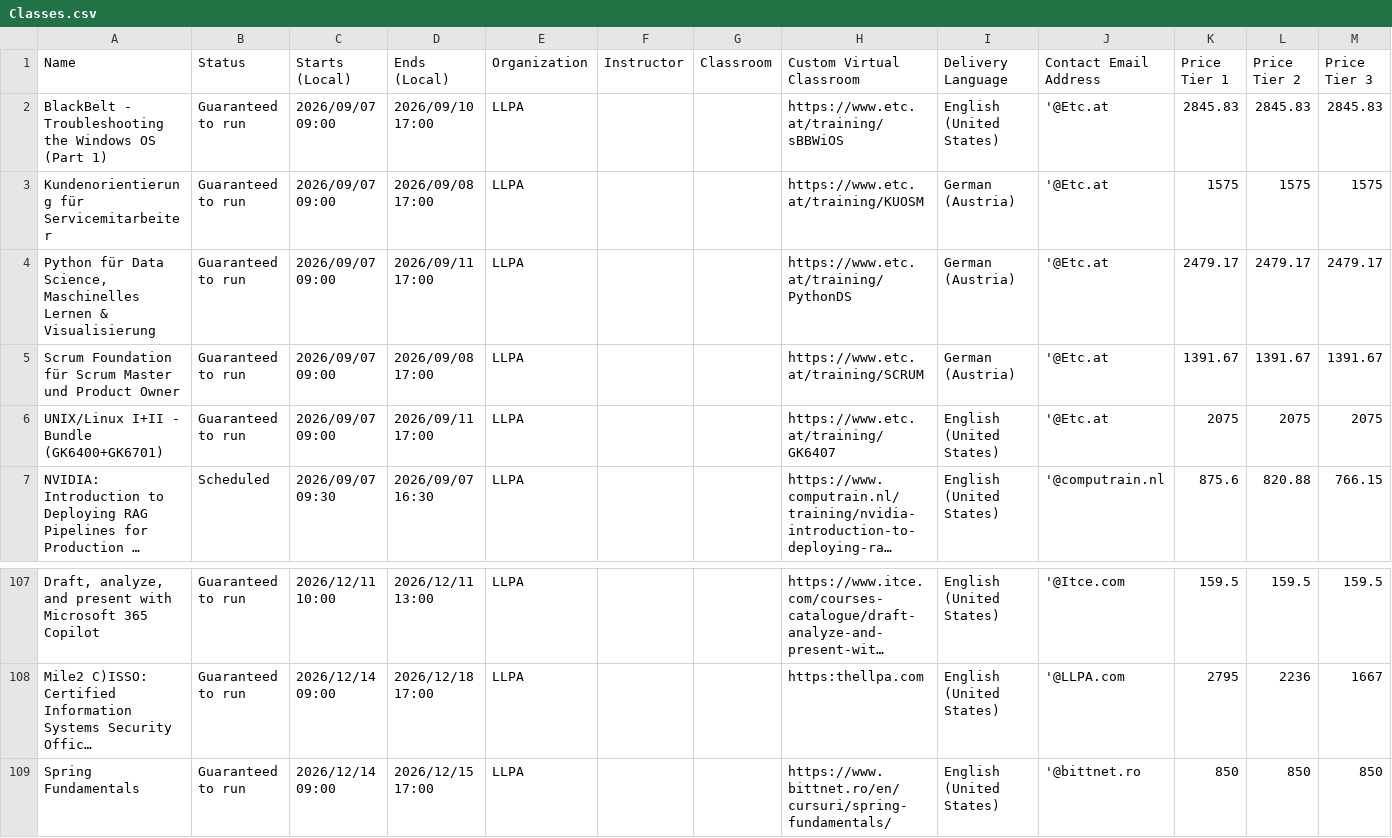
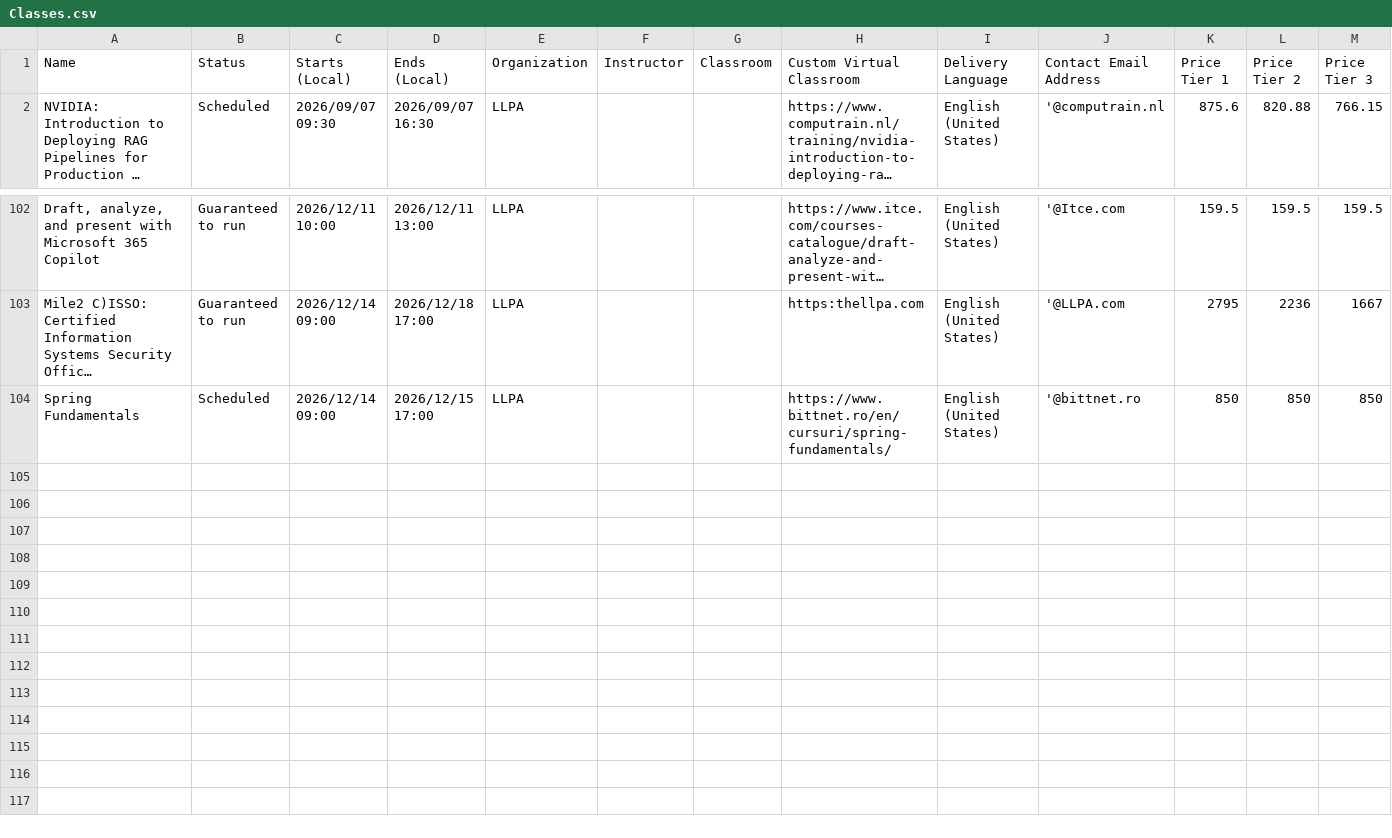
Before and after one commit to Sharon-LLPA/Central-Schedule, a CSV file: Classes.csv, drawn as a sheet; only a part is shown, gaps mark what is left out; long unchanged cells end in …; removed rows and columns are numbered as before the commit, all else as after; rows hold the shown columns only; the diff names each change by its address in the sheet, - before the commit and + after, or states it on an @@ line.

Commit message:
Add files via upload

```diff
--- a/Classes.csv
+++ b/Classes.csv
-row 2: BlackBelt - Troubleshooting the Windows OS (Part 1) | Guaranteed to run | 2026/09/07 09:00 | 2026/09/10 17:00 | LLPA |  |  | https://www.etc.at/training/sBBWiOS | English (United States) | '@Etc.at | 2845.83 | 2845.83 | 2845.83
-row 3: Kundenorientierung für Servicemitarbeiter | Guaranteed to run | 2026/09/07 09:00 | 2026/09/08 17:00 | LLPA |  |  | https://www.etc.at/training/KUOSM | German (Austria) | '@Etc.at | 1575 | 1575 | 1575
-row 4: Python für Data Science, Maschinelles Lernen & Visualisierung | Guaranteed to run | 2026/09/07 09:00 | 2026/09/11 17:00 | LLPA |  |  | https://www.etc.at/training/PythonDS | German (Austria) | '@Etc.at | 2479.17 | 2479.17 | 2479.17
-row 5: Scrum Foundation für Scrum Master und Product Owner | Guaranteed to run | 2026/09/07 09:00 | 2026/09/08 17:00 | LLPA |  |  | https://www.etc.at/training/SCRUM | German (Austria) | '@Etc.at | 1391.67 | 1391.67 | 1391.67
-row 6: UNIX/Linux I+II - Bundle (GK6400+GK6701) | Guaranteed to run | 2026/09/07 09:00 | 2026/09/11 17:00 | LLPA |  |  | https://www.etc.at/training/GK6407 | English (United States) | '@Etc.at | 2075 | 2075 | 2075
-B104 (Status): Guaranteed to run
+B104 (Status): Scheduled
```
